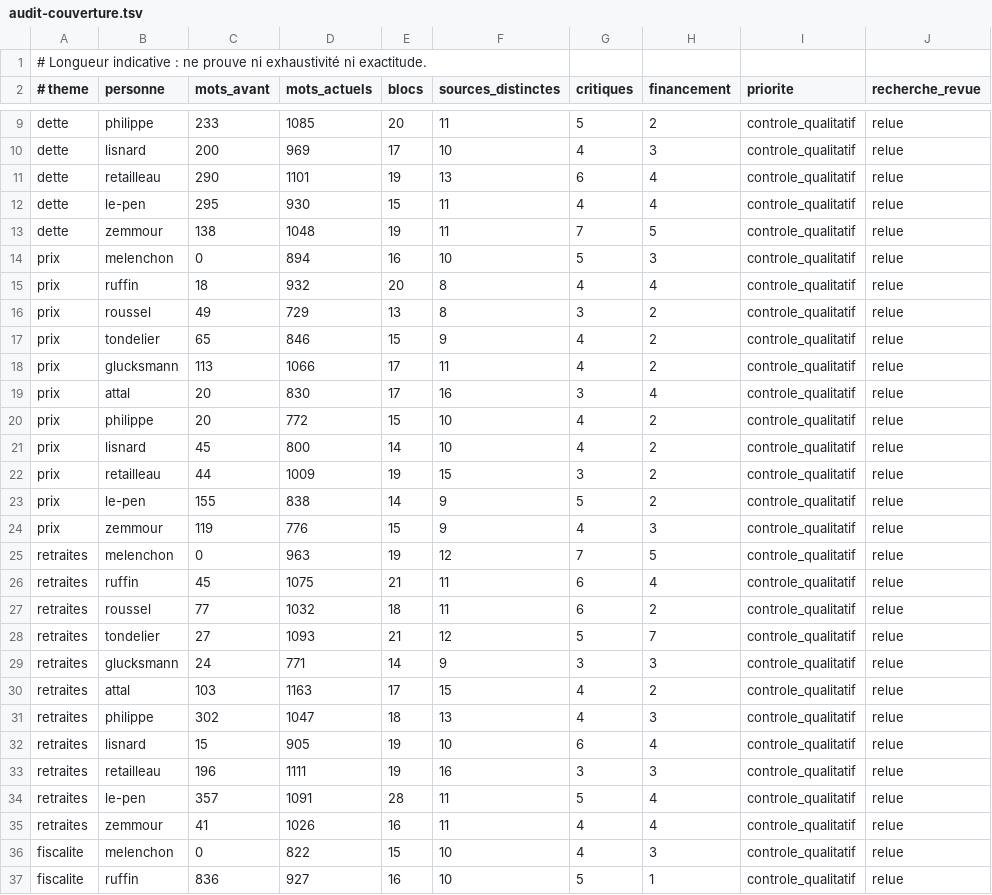
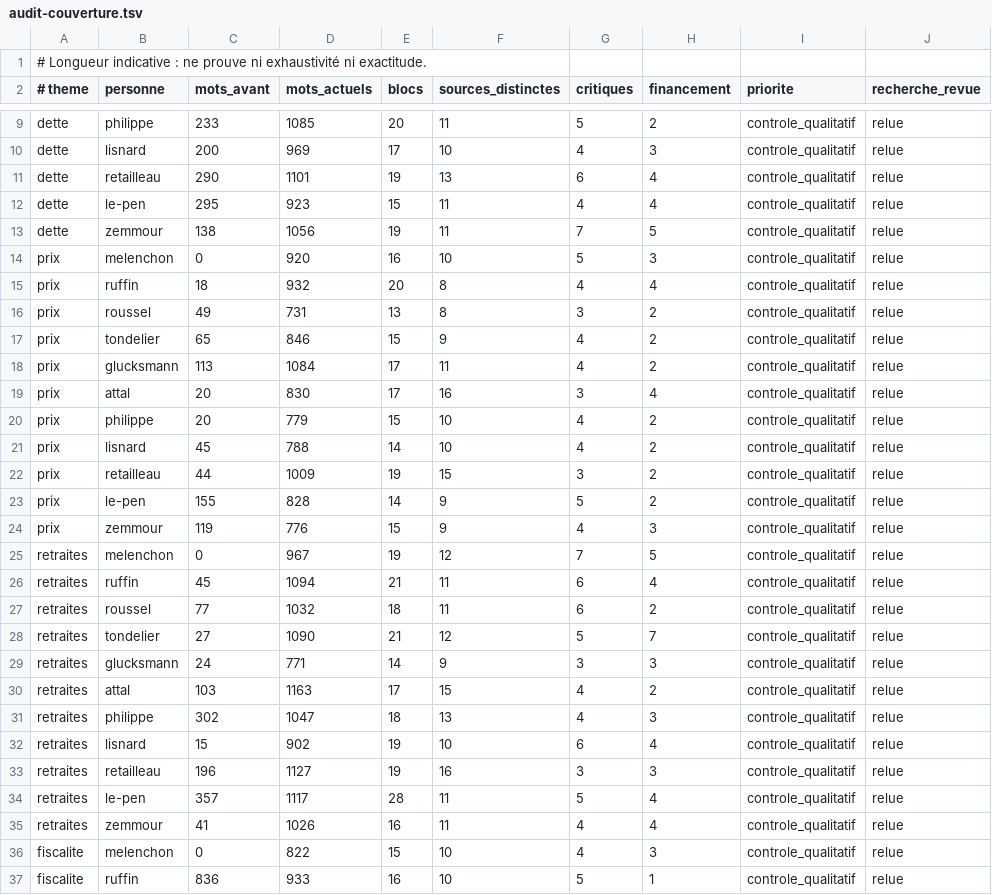
Before and after one commit to adrienconrath/pourquivoter, a TSV file: data/audit-couverture.tsv, drawn as a sheet; only a part is shown, gaps mark what is left out; the diff covers the shown part only.

```diff
--- a/data/audit-couverture.tsv
+++ b/data/audit-couverture.tsv
@@ -11,19 +11,19 @@ dette|lisnard|200|969|17|10|4|3|controle_qualitatif|relue
 dette|retailleau|290|1101|19|13|6|4|controle_qualitatif|relue
-dette|le-pen|295|930|15|11|4|4|controle_qualitatif|relue
-dette|zemmour|138|1048|19|11|7|5|controle_qualitatif|relue
-prix|melenchon|0|894|16|10|5|3|controle_qualitatif|relue
+dette|le-pen|295|923|15|11|4|4|controle_qualitatif|relue
+dette|zemmour|138|1056|19|11|7|5|controle_qualitatif|relue
+prix|melenchon|0|920|16|10|5|3|controle_qualitatif|relue
 prix|ruffin|18|932|20|8|4|4|controle_qualitatif|relue
-prix|roussel|49|729|13|8|3|2|controle_qualitatif|relue
+prix|roussel|49|731|13|8|3|2|controle_qualitatif|relue
 prix|tondelier|65|846|15|9|4|2|controle_qualitatif|relue
-prix|glucksmann|113|1066|17|11|4|2|controle_qualitatif|relue
+prix|glucksmann|113|1084|17|11|4|2|controle_qualitatif|relue
 prix|attal|20|830|17|16|3|4|controle_qualitatif|relue
-prix|philippe|20|772|15|10|4|2|controle_qualitatif|relue
-prix|lisnard|45|800|14|10|4|2|controle_qualitatif|relue
+prix|philippe|20|779|15|10|4|2|controle_qualitatif|relue
+prix|lisnard|45|788|14|10|4|2|controle_qualitatif|relue
 prix|retailleau|44|1009|19|15|3|2|controle_qualitatif|relue
-prix|le-pen|155|838|14|9|5|2|controle_qualitatif|relue
+prix|le-pen|155|828|14|9|5|2|controle_qualitatif|relue
 prix|zemmour|119|776|15|9|4|3|controle_qualitatif|relue
-retraites|melenchon|0|963|19|12|7|5|controle_qualitatif|relue
-retraites|ruffin|45|1075|21|11|6|4|controle_qualitatif|relue
+retraites|melenchon|0|967|19|12|7|5|controle_qualitatif|relue
+retraites|ruffin|45|1094|21|11|6|4|controle_qualitatif|relue
 retraites|roussel|77|1032|18|11|6|2|controle_qualitatif|relue
-retraites|tondelier|27|1093|21|12|5|7|controle_qualitatif|relue
+retraites|tondelier|27|1090|21|12|5|7|controle_qualitatif|relue
 retraites|glucksmann|24|771|14|9|3|3|controle_qualitatif|relue
@@ -31,7 +31,7 @@ retraites|attal|103|1163|17|15|4|2|controle_qualitatif|relue
 retraites|philippe|302|1047|18|13|4|3|controle_qualitatif|relue
-retraites|lisnard|15|905|19|10|6|4|controle_qualitatif|relue
-retraites|retailleau|196|1111|19|16|3|3|controle_qualitatif|relue
-retraites|le-pen|357|1091|28|11|5|4|controle_qualitatif|relue
+retraites|lisnard|15|902|19|10|6|4|controle_qualitatif|relue
+retraites|retailleau|196|1127|19|16|3|3|controle_qualitatif|relue
+retraites|le-pen|357|1117|28|11|5|4|controle_qualitatif|relue
 retraites|zemmour|41|1026|16|11|4|4|controle_qualitatif|relue
 fiscalite|melenchon|0|822|15|10|4|3|controle_qualitatif|relue
-fiscalite|ruffin|836|927|16|10|5|1|controle_qualitatif|relue
+fiscalite|ruffin|836|933|16|10|5|1|controle_qualitatif|relue
```
Also changed, not shown: 170 edited cells elsewhere in this file, 6 other files.
